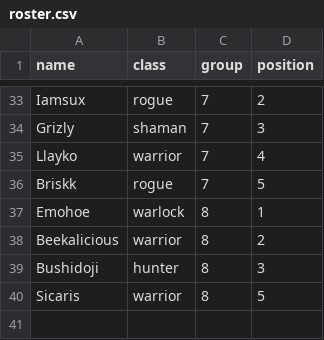
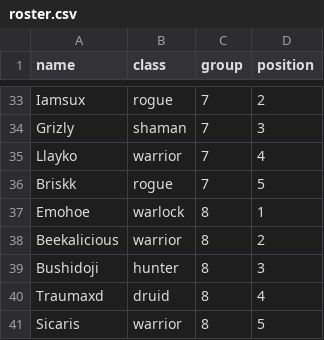
Before and after one commit to patrickdoane/hogbot, a CSV file: roster.csv, drawn as a sheet; only a part is shown, gaps mark what is left out.

```diff
--- a/roster.csv
+++ b/roster.csv
@@ -39,2 +39,3 @@ Beekalicious,warrior,8,2
 Bushidoji,hunter,8,3
+Traumaxd,druid,8,4
 Sicaris,warrior,8,5
```
Also changed, not shown: 8 other files.
